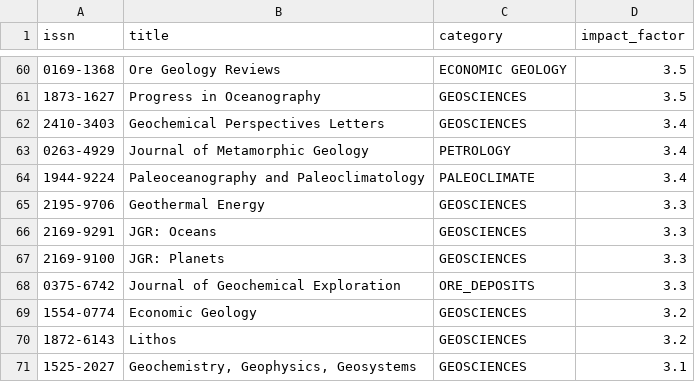
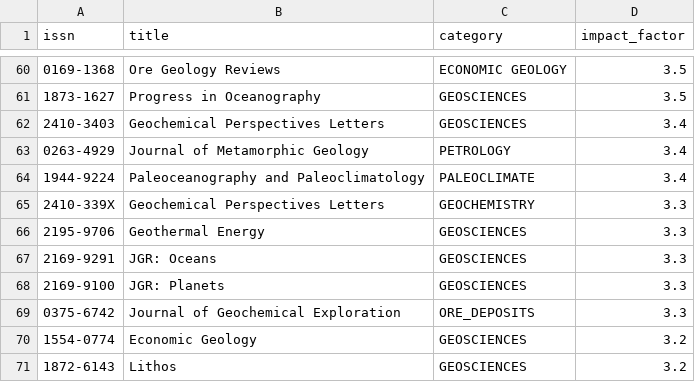
Before and after one commit to CrazyHalfDay/AIZotWatch, a CSV file: data/journal_whitelist.csv, drawn as a sheet; only a part is shown, gaps mark what is left out; the shorter side is filled out with more unchanged rows; the diff names each change by its address in the sheet, - before the commit and + after, or states it on an @@ line.

```diff
--- a/data/journal_whitelist.csv
+++ b/data/journal_whitelist.csv
+row 65: 2410-339X | Geochemical Perspectives Letters | GEOCHEMISTRY | 3.3
```
